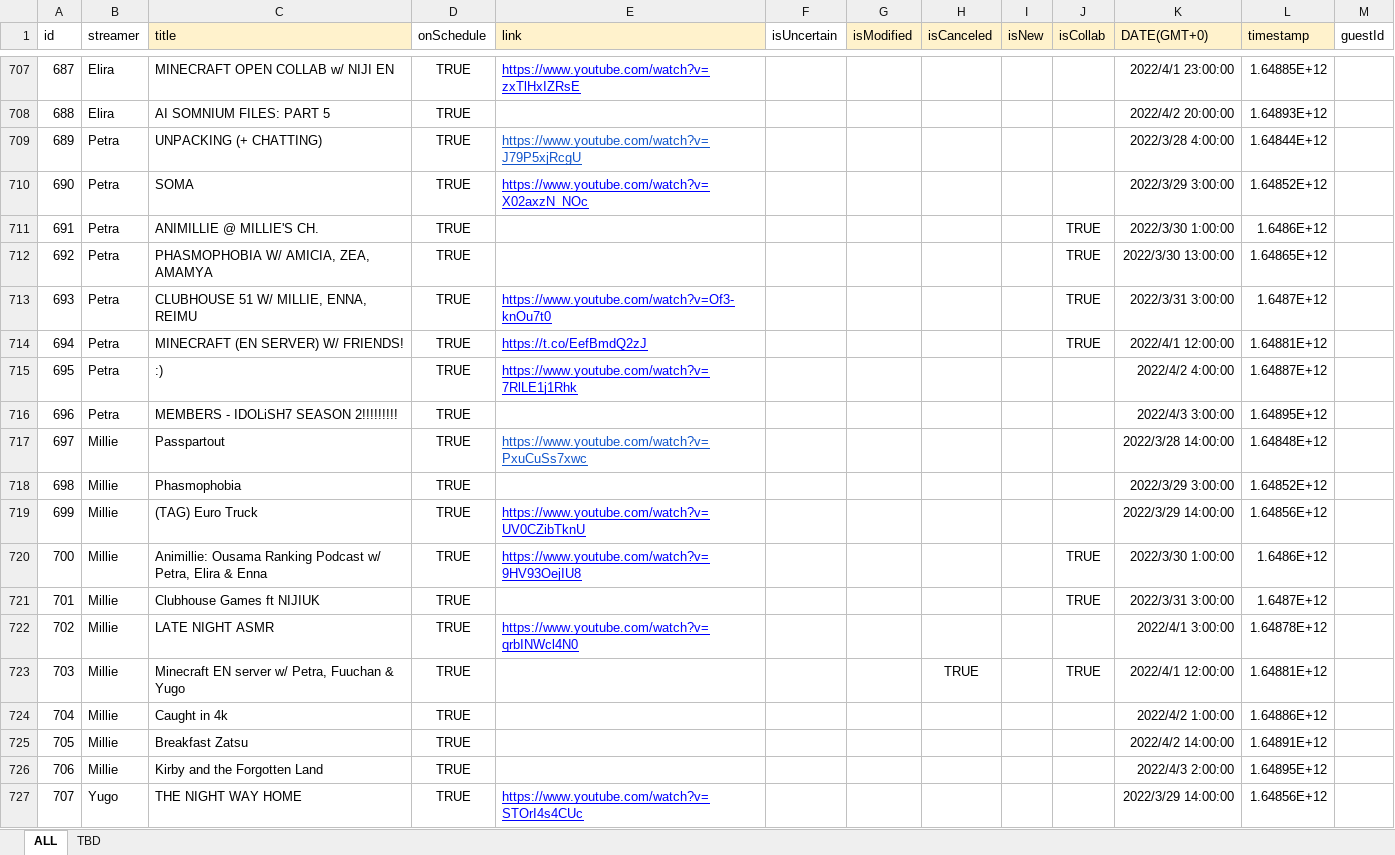
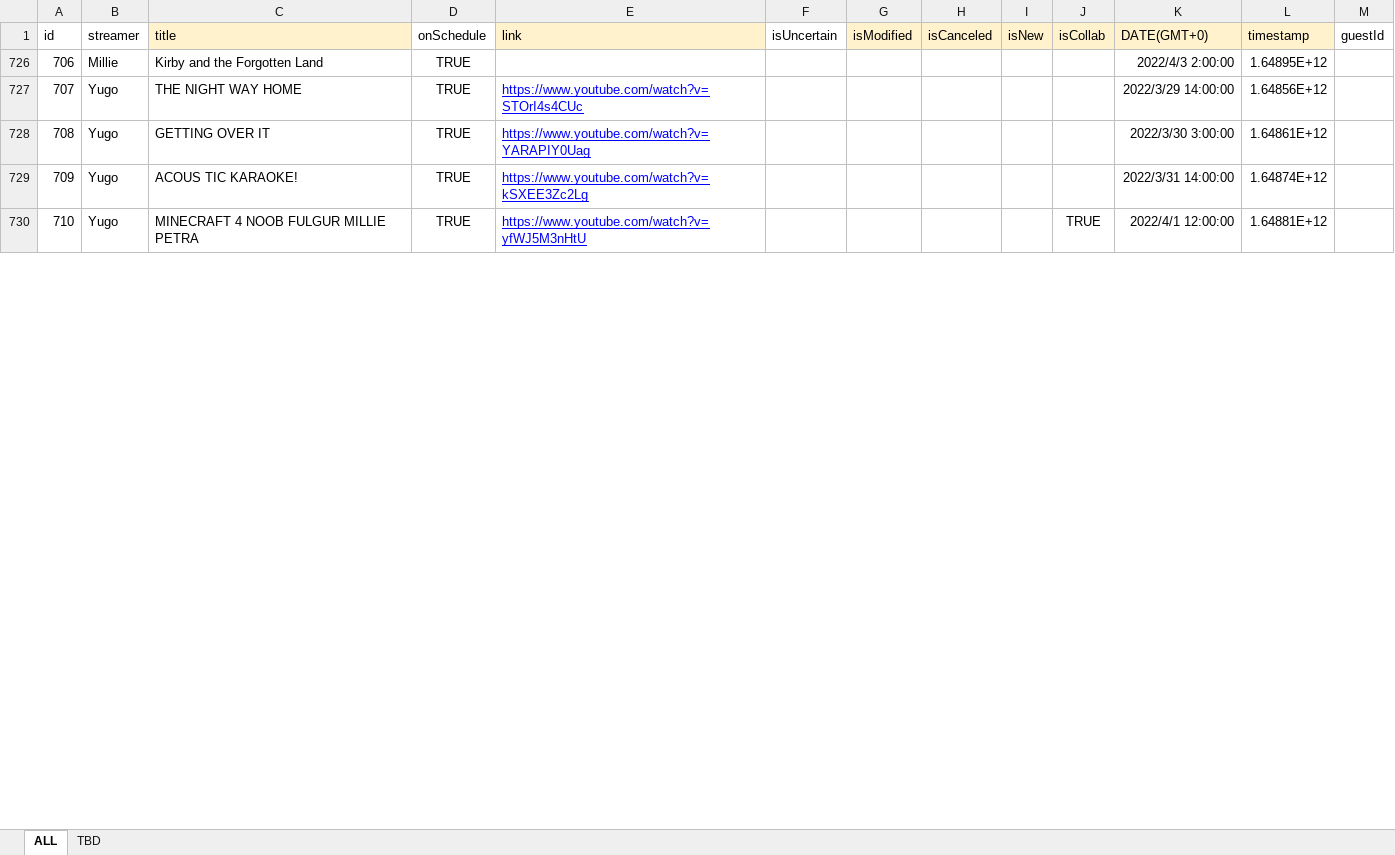
Before and after one commit to v4724/nijisanji-schedule, an Excel workbook: docs/assets/docs/Schedule.xlsx, sheet ALL, drawn as a sheet; only a part is shown, gaps mark what is left out; the shorter side is filled out with more unchanged rows; values as stored, in another font and other column widths than the file's, no borders; charts and pictures not drawn; the diff covers the shown part only; the diff names each change by its address in the sheet, - before the commit and + after, or states it on an @@ line.

Commit message:
update schedule

```diff
--- a/docs/assets/docs/Schedule.xlsx (sheet ALL)
+++ b/docs/assets/docs/Schedule.xlsx (sheet ALL)
@@ row 707 hidden: 687 | Elira | MINECRAFT OPEN COLLAB w/ NIJI EN | TRUE | https://www.youtube.com/watch?v=zxTlHxIZRsE |  |  |  |  |  | 2022/4/1 23:00:00 | 1.64885E+12 @@
-row 708: 688 | Elira | AI SOMNIUM FILES: PART 5 | TRUE |  |  |  |  |  |  | 2022/4/2 20:00:00 | 1.64893E+12
@@ row 709 hidden: 689 | Petra | UNPACKING (+ CHATTING) | TRUE | https://www.youtube.com/watch?v=J79P5xjRcgU |  |  |  |  |  | 2022/3/28 4:00:00 | 1.64844E+12 @@
@@ row 710 hidden: 690 | Petra | SOMA | TRUE | https://www.youtube.com/watch?v=X02axzN_NOc |  |  |  |  |  | 2022/3/29 3:00:00 | 1.64852E+12 @@
@@ row 711 hidden: 691 | Petra | ANIMILLIE @ MILLIE'S CH. | TRUE |  |  |  |  |  | TRUE | 2022/3/30 1:00:00 | 1.6486E+12 @@
@@ row 712 hidden: 692 | Petra | PHASMOPHOBIA W/ AMICIA, ZEA, AMAMYA | TRUE |  |  |  |  |  | TRUE | 2022/3/30 13:00:00 | 1.64865E+12 @@
@@ row 713 hidden: 693 | Petra | CLUBHOUSE 51 W/ MILLIE, ENNA, REIMU | TRUE | https://www.youtube.com/watch?v=Of3-knOu7t0 |  |  |  |  | TRUE | 2022/3/31 3:00:00 | 1.6487E+12 @@
@@ row 714 hidden: 694 | Petra | MINECRAFT (EN SERVER) W/ FRIENDS! | TRUE | https://t.co/EefBmdQ2zJ |  |  |  |  | TRUE | 2022/4/1 12:00:00 | 1.64881E+12 @@
@@ row 715 hidden: 695 | Petra | :) | TRUE | https://www.youtube.com/watch?v=7RlLE1j1Rhk |  |  |  |  |  | 2022/4/2 4:00:00 | 1.64887E+12 @@
@@ row 716 hidden: 696 | Petra | MEMBERS - IDOLiSH7 SEASON 2!!!!!!!!! | TRUE |  |  |  |  |  |  | 2022/4/3 3:00:00 | 1.64895E+12 @@
@@ row 717 hidden: 697 | Millie | Passpartout | TRUE | https://www.youtube.com/watch?v=PxuCuSs7xwc |  |  |  |  |  | 2022/3/28 14:00:00 | 1.64848E+12 @@
@@ row 718 hidden: 698 | Millie | Phasmophobia | TRUE |  |  |  |  |  |  | 2022/3/29 3:00:00 | 1.64852E+12 @@
@@ row 719 hidden: 699 | Millie | (TAG) Euro Truck | TRUE | https://www.youtube.com/watch?v=UV0CZibTknU |  |  |  |  |  | 2022/3/29 14:00:00 | 1.64856E+12 @@
@@ row 720 hidden: 700 | Millie | Animillie: Ousama Ranking Podcast w/ Petra, Elira & Enna | TRUE | https://www.youtube.com/watch?v=9HV93OejIU8 |  |  |  |  | TRUE | 2022/3/30 1:00:00 | 1.6486E+12 @@
@@ row 721 hidden: 701 | Millie | Clubhouse Games ft NIJIUK | TRUE |  |  |  |  |  | TRUE | 2022/3/31 3:00:00 | 1.6487E+12 @@
@@ row 722 hidden: 702 | Millie | LATE NIGHT ASMR | TRUE | https://www.youtube.com/watch?v=qrbINWcl4N0 |  |  |  |  |  | 2022/4/1 3:00:00 | 1.64878E+12 @@
@@ row 723 hidden: 703 | Millie | Minecraft EN server w/ Petra, Fuuchan & Yugo | TRUE |  |  |  | TRUE |  | TRUE | 2022/4/1 12:00:00 | 1.64881E+12 @@
@@ row 724 hidden: 704 | Millie | Caught in 4k | TRUE |  |  |  |  |  |  | 2022/4/2 1:00:00 | 1.64886E+12 @@
-row 725: 705 | Millie | Breakfast Zatsu | TRUE |  |  |  |  |  |  | 2022/4/2 14:00:00 | 1.64891E+12
```
Also changed, not shown: 9 removed rows, 59 hidden or unhidden rows and 11 edited cells elsewhere in this sheet, hidden cells, src/assets/docs/Schedule.xlsx, 6 other files.
